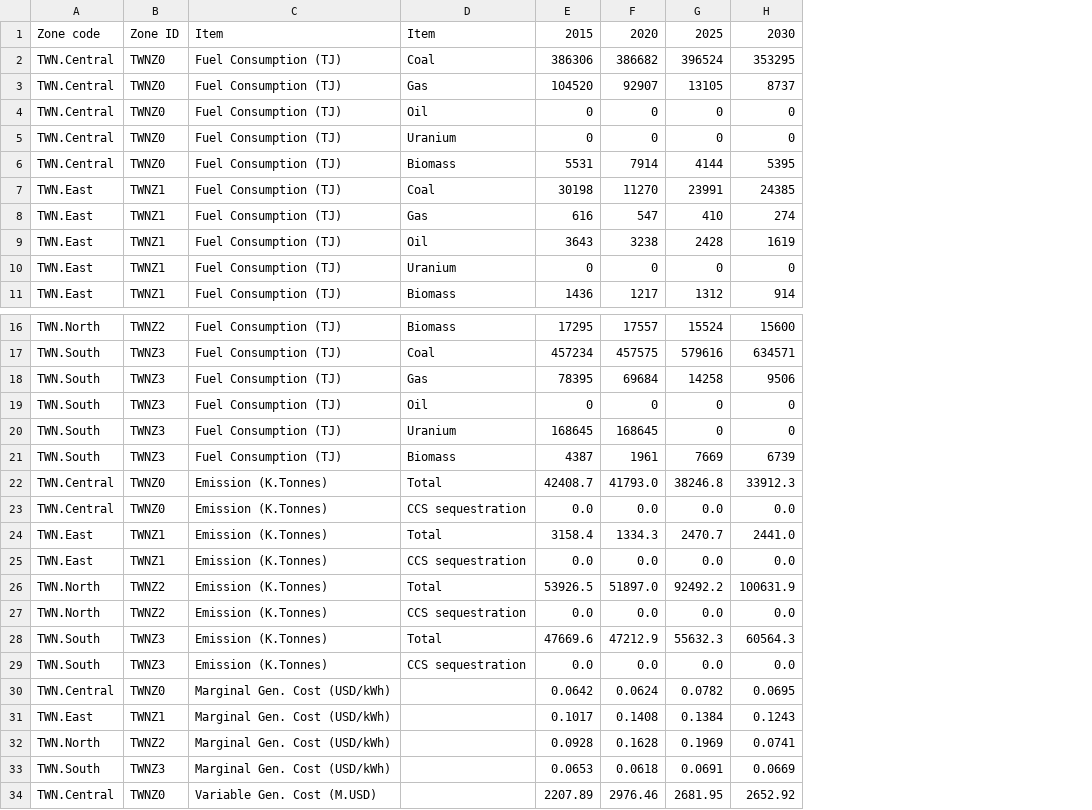
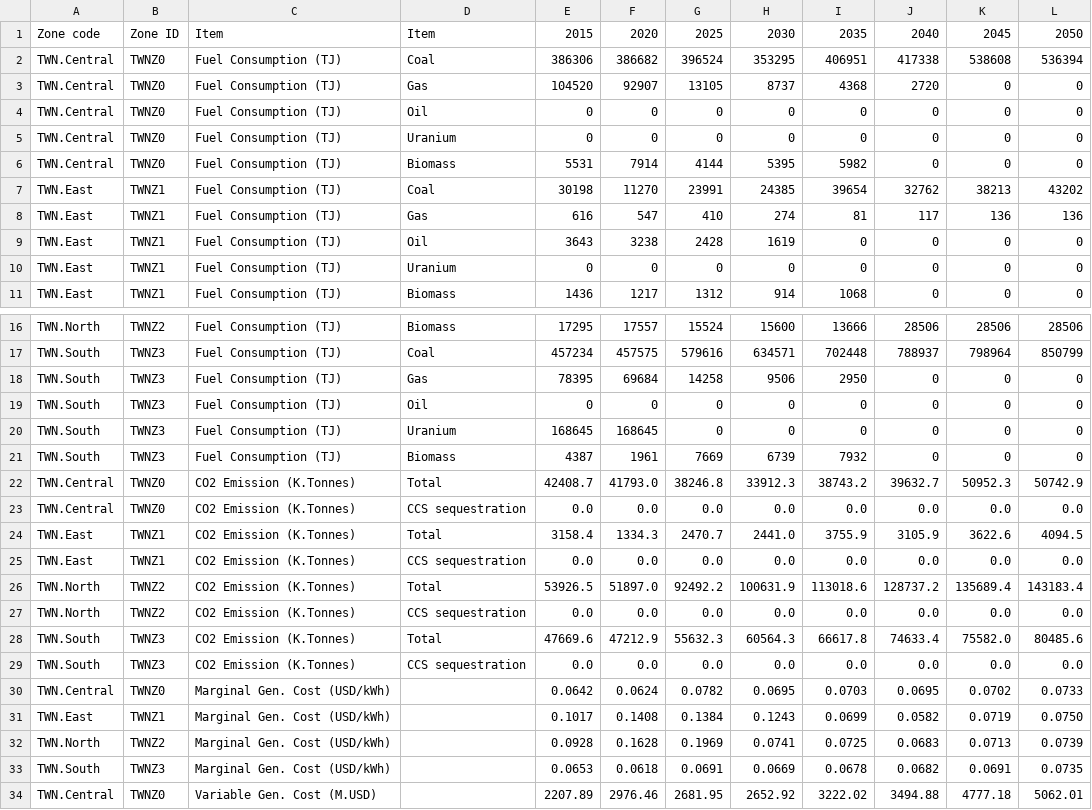
Before and after one commit to chengtachu/GEDM, a CSV file: Output/TWN/0_TWN_ZoneInfo.csv, drawn as a sheet; only a part is shown, gaps mark what is left out; the diff names each change by its address in the sheet, - before the commit and + after, or states it on an @@ line.

```diff
--- a/Output/TWN/0_TWN_ZoneInfo.csv
+++ b/Output/TWN/0_TWN_ZoneInfo.csv
+column I, rows 1-11: 2035 | 406951 | 4368 | 0 | 0 | 5982 | 39654 | 81 | 0 | 0 | 1068; rows 16-34: 13666 | 702448 | 2950 | 0 | 0 | 7932 | 38743.2 | 0.0 | 3755.9 | 0.0 | 113018.6 | 0.0 | 66617.8 | 0.0 | 0.0703 | 0.0699 | 0.0725 | 0.0678 | 3222.02
+column J, rows 1-11: 2040 | 417338 | 2720 | 0 | 0 | 0 | 32762 | 117 | 0 | 0 | 0; rows 16-34: 28506 | 788937 | 0 | 0 | 0 | 0 | 39632.7 | 0.0 | 3105.9 | 0.0 | 128737.2 | 0.0 | 74633.4 | 0.0 | 0.0695 | 0.0582 | 0.0683 | 0.0682 | 3494.88
+column K, rows 1-11: 2045 | 538608 | 0 | 0 | 0 | 0 | 38213 | 136 | 0 | 0 | 0; rows 16-34: 28506 | 798964 | 0 | 0 | 0 | 0 | 50952.3 | 0.0 | 3622.6 | 0.0 | 135689.4 | 0.0 | 75582.0 | 0.0 | 0.0702 | 0.0719 | 0.0713 | 0.0691 | 4777.18
+column L, rows 1-11: 2050 | 536394 | 0 | 0 | 0 | 0 | 43202 | 136 | 0 | 0 | 0; rows 16-34: 28506 | 850799 | 0 | 0 | 0 | 0 | 50742.9 | 0.0 | 4094.5 | 0.0 | 143183.4 | 0.0 | 80485.6 | 0.0 | 0.0733 | 0.0750 | 0.0739 | 0.0735 | 5062.01
-C22:C29: Emission (K.Tonnes)
+C22:C29: CO2 Emission (K.Tonnes)
```
Also changed, not shown: Output/TWN/0_TWN_ProcessGeneration.csv, Output/TWN/0_TWN_Summary.csv, 12 other files.
